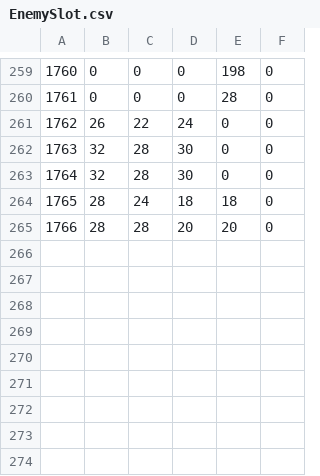
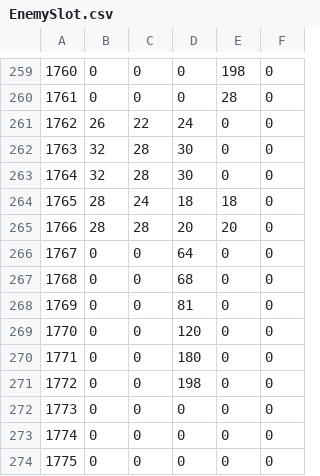
Before and after one commit to fujieda/KancolleSniffer, a CSV file: Data/EnemySlot.csv, drawn as a sheet; only a part is shown, gaps mark what is left out; the diff names each change by its address in the sheet, - before the commit and + after, or states it on an @@ line.

Commit message:
E-4ボスの制空値を計算できるようにする

```diff
--- a/Data/EnemySlot.csv
+++ b/Data/EnemySlot.csv
+row 266: 1767 | 0 | 0 | 64 | 0 | 0
+row 267: 1768 | 0 | 0 | 68 | 0 | 0
+row 268: 1769 | 0 | 0 | 81 | 0 | 0
+row 269: 1770 | 0 | 0 | 120 | 0 | 0
+row 270: 1771 | 0 | 0 | 180 | 0 | 0
+row 271: 1772 | 0 | 0 | 198 | 0 | 0
+row 272: 1773 | 0 | 0 | 0 | 0 | 0
+row 273: 1774 | 0 | 0 | 0 | 0 | 0
+row 274: 1775 | 0 | 0 | 0 | 0 | 0
```
